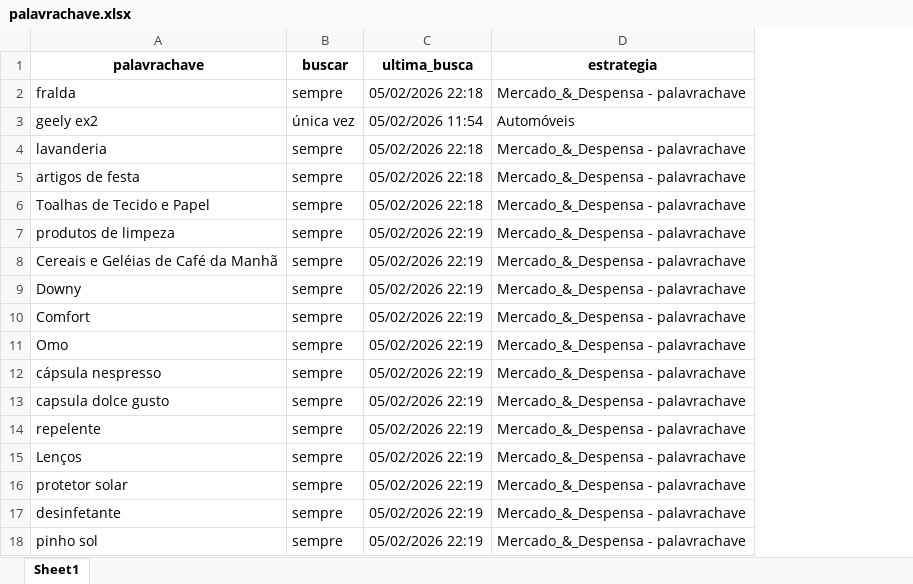
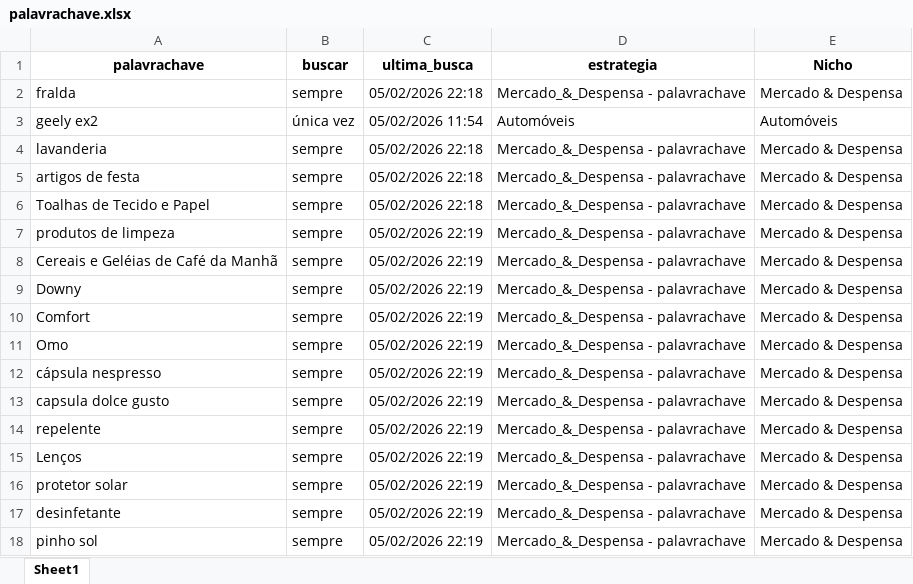
Before and after one commit to gabybarross/achadinhosdagabi, an Excel workbook: palavrachave.xlsx, sheet Sheet1, drawn as a sheet; values as stored, in another font and other column widths than the file's, no borders; the diff names each change by its address in the sheet, - before the commit and + after, or states it on an @@ line.

```diff
--- a/palavrachave.xlsx (sheet Sheet1)
+++ b/palavrachave.xlsx (sheet Sheet1)
+column E (Nicho), rows 2-18: Mercado & Despensa | Automóveis | Mercado & Despensa | Mercado & Despensa | Mercado & Despensa | Mercado & Despensa | Mercado & Despensa | Mercado & Despensa | Mercado & Despensa | Mercado & Despensa | Mercado & Despensa | Mercado & Despensa | Mercado & Despensa | Mercado & Despensa | Mercado & Despensa | Mercado & Despensa | Mercado & Despensa
```
Also changed, not shown: ofertas_para_site.xlsx, 1 other file.
